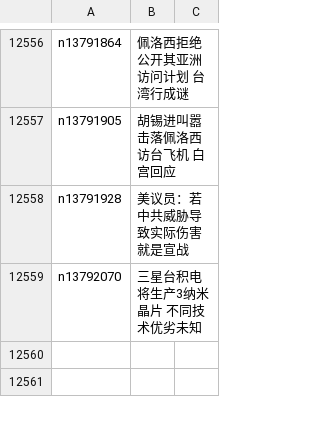
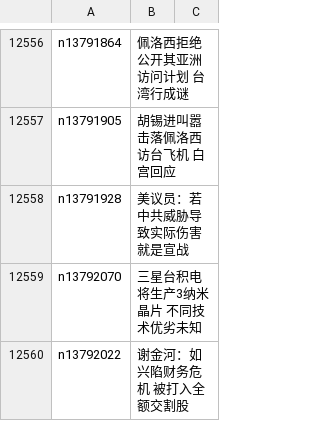
Before and after one commit to easy2view/epoch-news, a CSV file: indexes/ncid1349361.csv, drawn as a sheet; only a part is shown, gaps mark what is left out; the diff names each change by its address in the sheet, - before the commit and + after, or states it on an @@ line.

```diff
--- a/indexes/ncid1349361.csv
+++ b/indexes/ncid1349361.csv
+row 12560: n13792022 | 谢金河：如兴陷财务危机 被打入全额交割股
```
Also changed, not shown: indexes/ncid1078159.csv, indexes/ncid277.csv, 40 other files.
